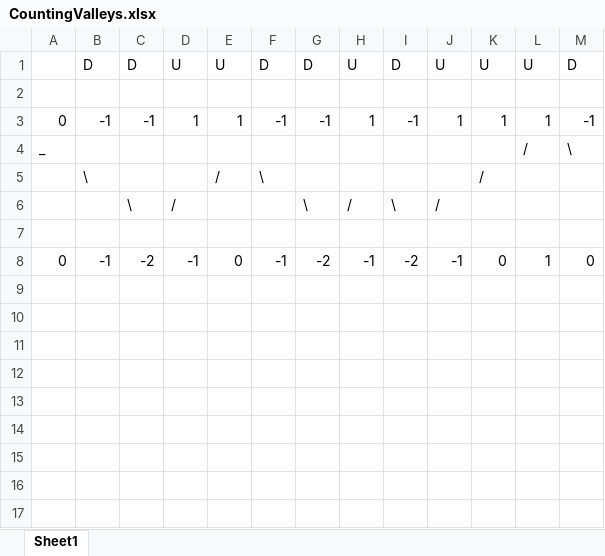
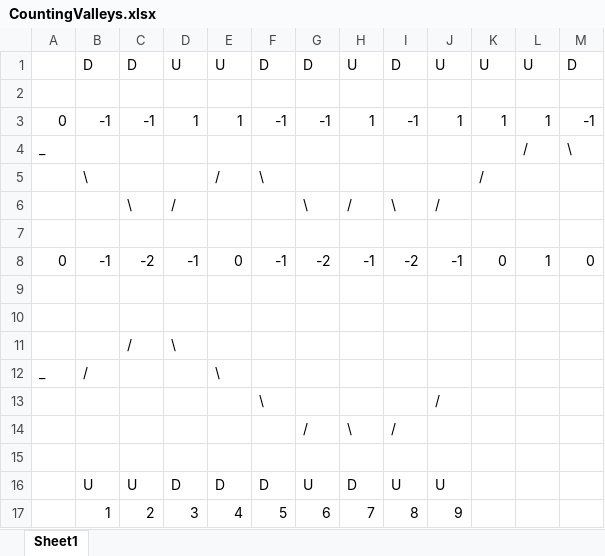
Before and after one commit to CAPeddle/HackerRank, an Excel workbook: CountingValleys/CountingValleys.xlsx, sheet Sheet1, drawn as a sheet; values as stored, in another font and other column widths than the file's, no borders; the diff names each change by its address in the sheet, - before the commit and + after, or states it on an @@ line.

```diff
--- a/CountingValleys/CountingValleys.xlsx (sheet Sheet1)
+++ b/CountingValleys/CountingValleys.xlsx (sheet Sheet1)
+row 9: (empty)
+row 10: (empty)
+row 11:  |  | / | \
+row 12: _ | / |  |  | \
+row 13:  |  |  |  |  | \ |  |  |  | /
+row 14:  |  |  |  |  |  | / | \ | /
+row 15: (empty)
+row 16:  | U | U | D | D | D | U | D | U | U
+row 17:  | 1 | 2 | 3 | 4 | 5 | 6 | 7 | 8 | 9
```
Also changed, not shown: 4 other files.
